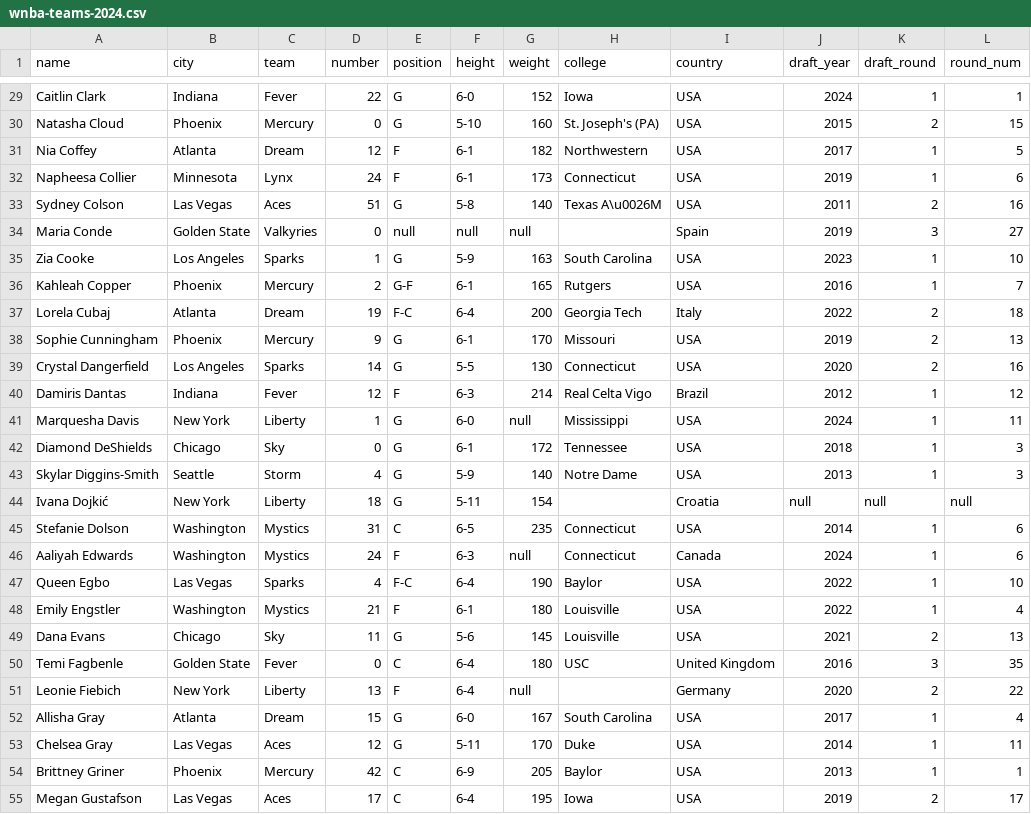
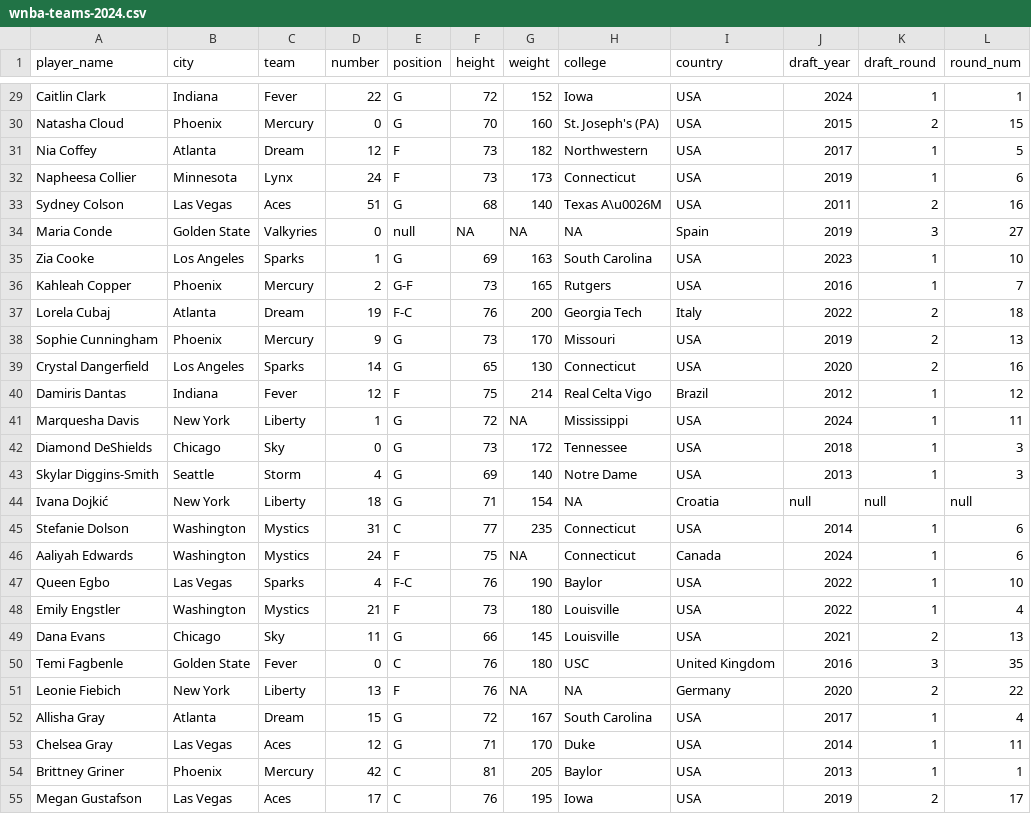
Before and after one commit to ireapps/NICAR26-Intro-to-R, a CSV file: data/wnba-teams-2024.csv, drawn as a sheet; only a part is shown, gaps mark what is left out; the diff covers the shown part only; the diff names each change by its address in the sheet, - before the commit and + after, or states it on an @@ line.

```diff
--- a/data/wnba-teams-2024.csv
+++ b/data/wnba-teams-2024.csv
-A1: name
+A1: player_name
-F29 (height): 6-0
+F29 (height): 72
-F30 (height): 5-10
+F30 (height): 70
-F31:F32 (height): 6-1
+F31:F32 (height): 73
-F33 (height): 5-8
+F33 (height): 68
-F34 (height): null
+F34 (height): NA
-G34 (weight): null
+G34 (weight): NA
-H34 (college): (empty)
+H34 (college): NA
-F35 (height): 5-9
+F35 (height): 69
-F36 (height): 6-1
+F36 (height): 73
-F37 (height): 6-4
+F37 (height): 76
-F38 (height): 6-1
+F38 (height): 73
-F39 (height): 5-5
+F39 (height): 65
-F40 (height): 6-3
+F40 (height): 75
-F41 (height): 6-0
+F41 (height): 72
-G41 (weight): null
+G41 (weight): NA
-F42 (height): 6-1
+F42 (height): 73
-F43 (height): 5-9
+F43 (height): 69
-F44 (height): 5-11
+F44 (height): 71
-H44 (college): (empty)
+H44 (college): NA
-F45 (height): 6-5
+F45 (height): 77
-F46 (height): 6-3
+F46 (height): 75
-G46 (weight): null
+G46 (weight): NA
-F47 (height): 6-4
+F47 (height): 76
-F48 (height): 6-1
+F48 (height): 73
-F49 (height): 5-6
+F49 (height): 66
-F50:F51 (height): 6-4
+F50:F51 (height): 76
-G51 (weight): null
+G51 (weight): NA
-H51 (college): (empty)
+H51 (college): NA
-F52 (height): 6-0
+F52 (height): 72
-F53 (height): 5-11
+F53 (height): 71
-F54 (height): 6-9
+F54 (height): 81
-F55 (height): 6-4
+F55 (height): 76
```
Also changed, not shown: 118 edited cells elsewhere in this file, 4 other files.
